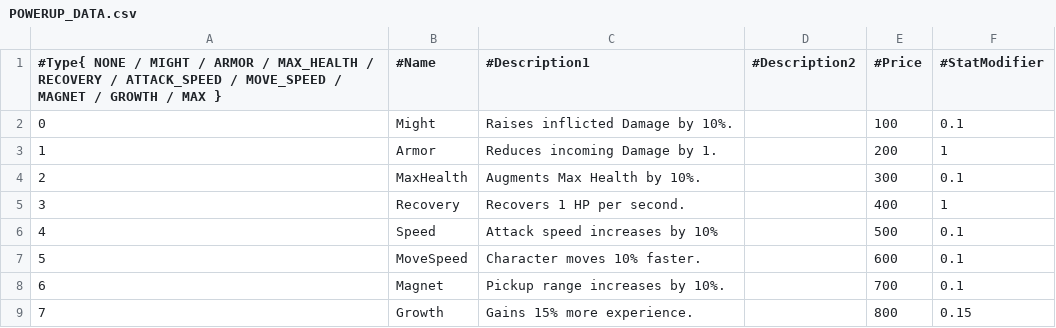
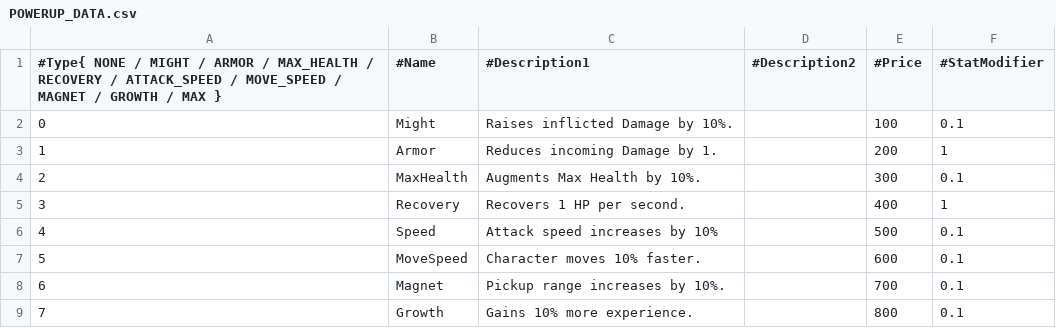
Before and after one commit to Woo95/SDL2_Italian_Brainrot_Survivors, a CSV file: Game/Client/Bin/Data/GameData/POWERUP_DATA.csv, drawn as a sheet.

```diff
--- a/Game/Client/Bin/Data/GameData/POWERUP_DATA.csv
+++ b/Game/Client/Bin/Data/GameData/POWERUP_DATA.csv
@@ -8,2 +8,2 @@
 6,Magnet,Pickup range increases by 10%., ,700,0.1
-7,Growth,Gains 15% more experience., ,800,0.15
+7,Growth,Gains 10% more experience., ,800,0.1
```
Also changed, not shown: Game/Client/Bin/Data/GameData/CHARACTER_DATA.csv, 11 other files.
